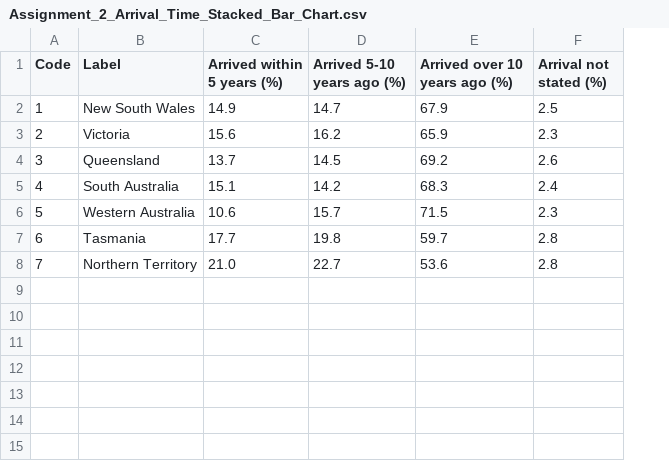
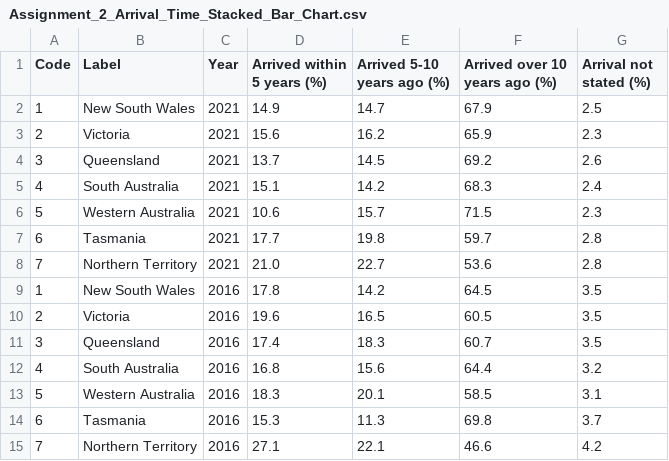
Before and after one commit to jaidynarneill/Assignment-2-FIT3179, a CSV file: data/Assignment_2_Arrival_Time_Stacked_Bar_Chart.csv, drawn as a sheet; the diff names each change by its address in the sheet, - before the commit and + after, or states it on an @@ line.

Commit message:
Add files via upload

```diff
--- a/data/Assignment_2_Arrival_Time_Stacked_Bar_Chart.csv
+++ b/data/Assignment_2_Arrival_Time_Stacked_Bar_Chart.csv
+column C (Year), rows 2-8: all 2021
+row 9: 1 | New South Wales | 2016 | 17.8 | 14.2 | 64.5 | 3.5
+row 10: 2 | Victoria | 2016 | 19.6 | 16.5 | 60.5 | 3.5
+row 11: 3 | Queensland | 2016 | 17.4 | 18.3 | 60.7 | 3.5
+row 12: 4 | South Australia | 2016 | 16.8 | 15.6 | 64.4 | 3.2
+row 13: 5 | Western Australia | 2016 | 18.3 | 20.1 | 58.5 | 3.1
+row 14: 6 | Tasmania | 2016 | 15.3 | 11.3 | 69.8 | 3.7
+row 15: 7 | Northern Territory | 2016 | 27.1 | 22.1 | 46.6 | 4.2
```
